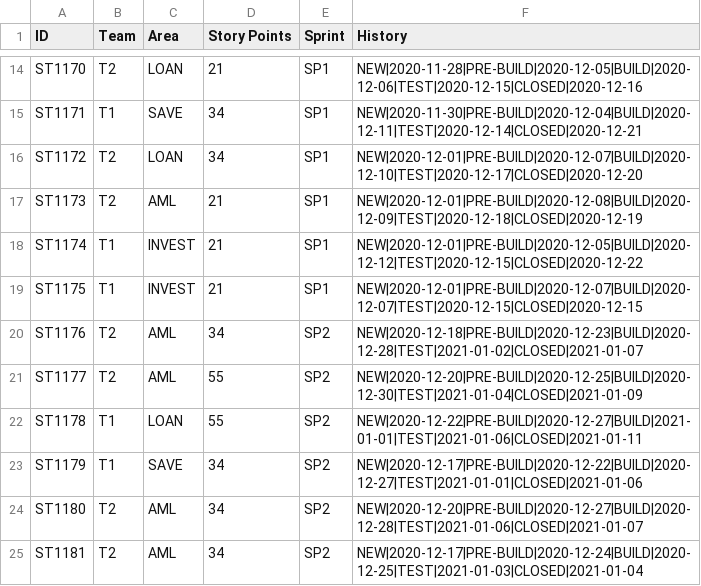
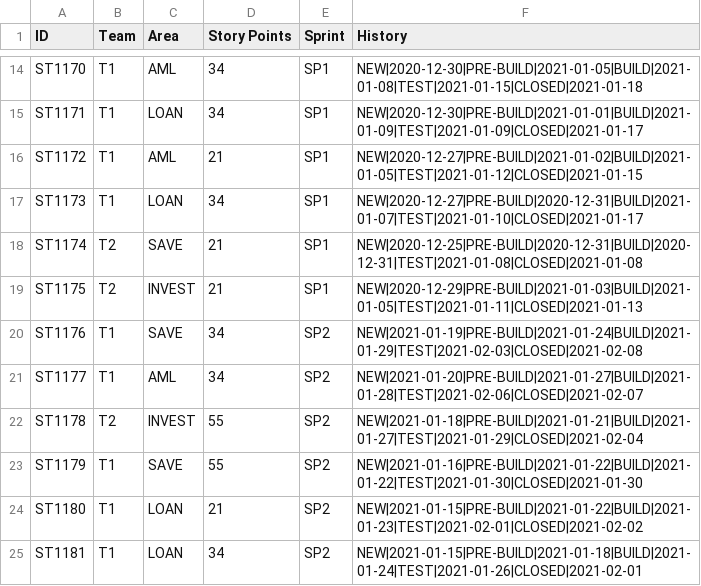
Before and after one commit to abhijitmajumdar2020/Test, a CSV file: DM/SPRINTS.csv, drawn as a sheet; only a part is shown, gaps mark what is left out; the diff covers the shown part only; the diff names each change by its address in the sheet, - before the commit and + after, or states it on an @@ line.

```diff
--- a/DM/SPRINTS.csv
+++ b/DM/SPRINTS.csv
-B14 (Team): T2
+B14 (Team): T1
-C14 (Area): LOAN
+C14 (Area): AML
-D14 (Story Points): 21
+D14 (Story Points): 34
-F14 (History): NEW|2020-11-28|PRE-BUILD|2020-12-05|BUILD|2020-12-06|TEST|2020-12-15|CLOSED|2020-12-16
+F14 (History): NEW|2020-12-30|PRE-BUILD|2021-01-05|BUILD|2021-01-08|TEST|2021-01-15|CLOSED|2021-01-18
-C15 (Area): SAVE
+C15 (Area): LOAN
-F15 (History): NEW|2020-11-30|PRE-BUILD|2020-12-04|BUILD|2020-12-11|TEST|2020-12-14|CLOSED|2020-12-21
+F15 (History): NEW|2020-12-30|PRE-BUILD|2021-01-01|BUILD|2021-01-09|TEST|2021-01-09|CLOSED|2021-01-17
-B16:B17 (Team): T2
+B16:B17 (Team): T1
-C16 (Area): LOAN
+C16 (Area): AML
-D16 (Story Points): 34
+D16 (Story Points): 21
-F16 (History): NEW|2020-12-01|PRE-BUILD|2020-12-07|BUILD|2020-12-10|TEST|2020-12-17|CLOSED|2020-12-20
+F16 (History): NEW|2020-12-27|PRE-BUILD|2021-01-02|BUILD|2021-01-05|TEST|2021-01-12|CLOSED|2021-01-15
-C17 (Area): AML
+C17 (Area): LOAN
-D17 (Story Points): 21
+D17 (Story Points): 34
-F17 (History): NEW|2020-12-01|PRE-BUILD|2020-12-08|BUILD|2020-12-09|TEST|2020-12-18|CLOSED|2020-12-19
+F17 (History): NEW|2020-12-27|PRE-BUILD|2020-12-31|BUILD|2021-01-07|TEST|2021-01-10|CLOSED|2021-01-17
-B18:B19 (Team): T1
+B18:B19 (Team): T2
-C18 (Area): INVEST
+C18 (Area): SAVE
-F18 (History): NEW|2020-12-01|PRE-BUILD|2020-12-05|BUILD|2020-12-12|TEST|2020-12-15|CLOSED|2020-12-22
+F18 (History): NEW|2020-12-25|PRE-BUILD|2020-12-31|BUILD|2020-12-31|TEST|2021-01-08|CLOSED|2021-01-08
-F19 (History): NEW|2020-12-01|PRE-BUILD|2020-12-07|BUILD|2020-12-07|TEST|2020-12-15|CLOSED|2020-12-15
+F19 (History): NEW|2020-12-29|PRE-BUILD|2021-01-03|BUILD|2021-01-05|TEST|2021-01-11|CLOSED|2021-01-13
-B20:B21 (Team): T2
+B20:B21 (Team): T1
-C20 (Area): AML
+C20 (Area): SAVE
-F20 (History): NEW|2020-12-18|PRE-BUILD|2020-12-23|BUILD|2020-12-28|TEST|2021-01-02|CLOSED|2021-01-07
+F20 (History): NEW|2021-01-19|PRE-BUILD|2021-01-24|BUILD|2021-01-29|TEST|2021-02-03|CLOSED|2021-02-08
-D21 (Story Points): 55
+D21 (Story Points): 34
-F21 (History): NEW|2020-12-20|PRE-BUILD|2020-12-25|BUILD|2020-12-30|TEST|2021-01-04|CLOSED|2021-01-09
+F21 (History): NEW|2021-01-20|PRE-BUILD|2021-01-27|BUILD|2021-01-28|TEST|2021-02-06|CLOSED|2021-02-07
-B22 (Team): T1
+B22 (Team): T2
-C22 (Area): LOAN
+C22 (Area): INVEST
-F22 (History): NEW|2020-12-22|PRE-BUILD|2020-12-27|BUILD|2021-01-01|TEST|2021-01-06|CLOSED|2021-01-11
+F22 (History): NEW|2021-01-18|PRE-BUILD|2021-01-21|BUILD|2021-01-27|TEST|2021-01-29|CLOSED|2021-02-04
-D23 (Story Points): 34
+D23 (Story Points): 55
-F23 (History): NEW|2020-12-17|PRE-BUILD|2020-12-22|BUILD|2020-12-27|TEST|2021-01-01|CLOSED|2021-01-06
+F23 (History): NEW|2021-01-16|PRE-BUILD|2021-01-22|BUILD|2021-01-22|TEST|2021-01-30|CLOSED|2021-01-30
-B24:B25 (Team): T2
+B24:B25 (Team): T1
-C24:C25 (Area): AML
+C24:C25 (Area): LOAN
-D24 (Story Points): 34
+D24 (Story Points): 21
-F24 (History): NEW|2020-12-20|PRE-BUILD|2020-12-27|BUILD|2020-12-28|TEST|2021-01-06|CLOSED|2021-01-07
+F24 (History): NEW|2021-01-15|PRE-BUILD|2021-01-22|BUILD|2021-01-23|TEST|2021-02-01|CLOSED|2021-02-02
-F25 (History): NEW|2020-12-17|PRE-BUILD|2020-12-24|BUILD|2020-12-25|TEST|2021-01-03|CLOSED|2021-01-04
+F25 (History): NEW|2021-01-15|PRE-BUILD|2021-01-18|BUILD|2021-01-24|TEST|2021-01-26|CLOSED|2021-02-01
```
Also changed, not shown: 126 edited cells elsewhere in this file.
